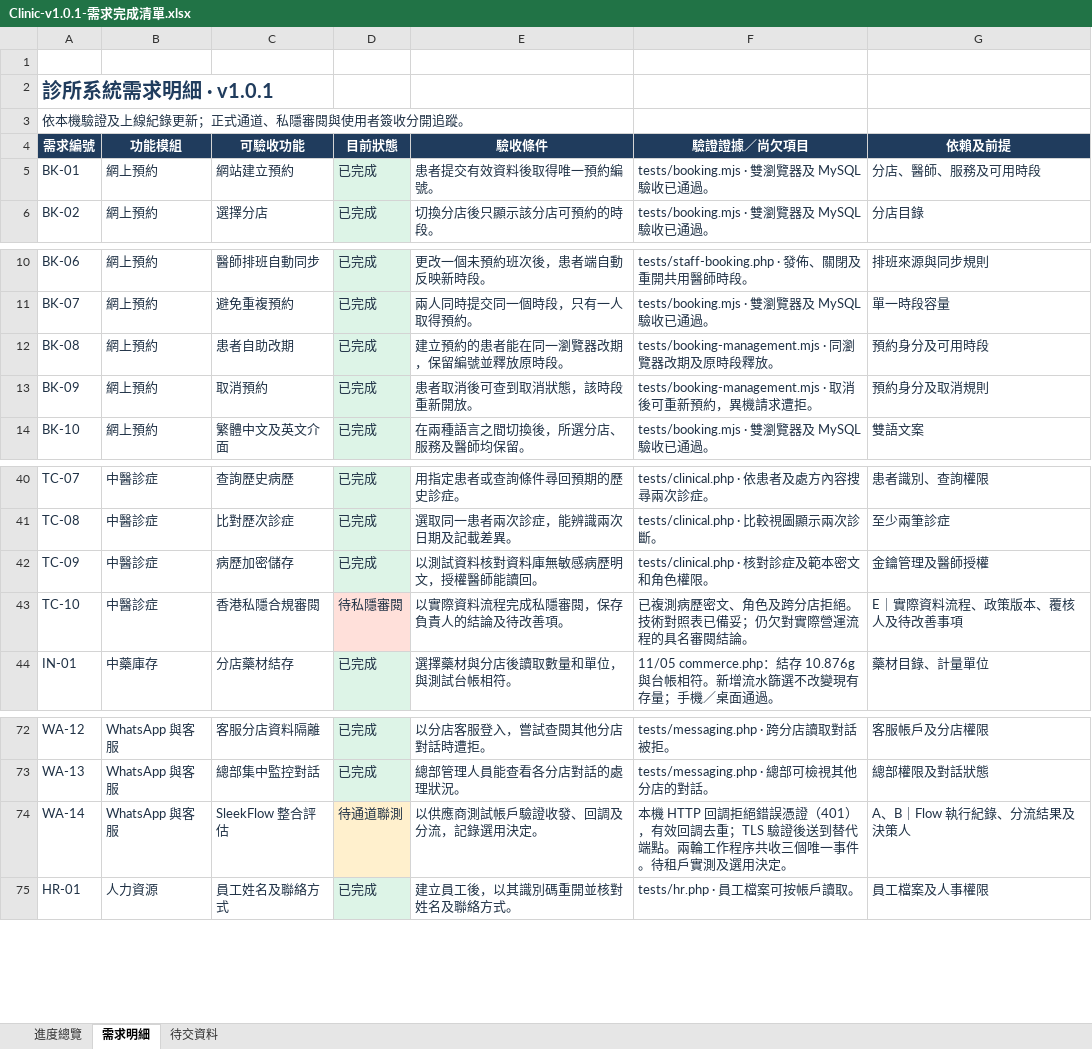
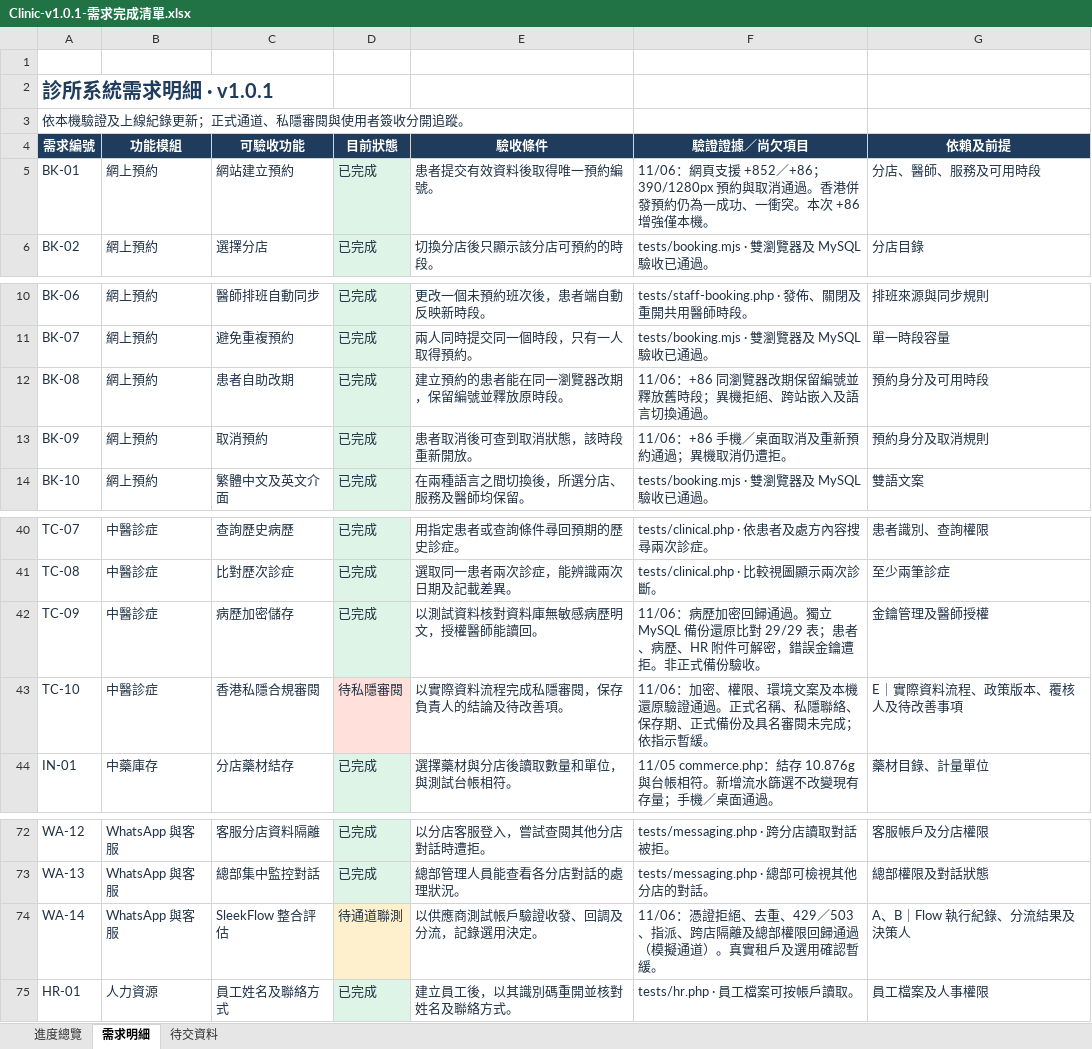
Before and after one commit to tanstudio/clinicsys, an Excel workbook: outputs/01a1a478-e603-75c0-9732-48c809a5be51/Clinic-v1.0.1-需求完成清單.xlsx, sheet 需求明細, drawn as a sheet; only a part is shown, gaps mark what is left out; values as stored, in another font and other column widths than the file's, no borders; conditional formats and table styles not drawn; the diff covers the shown part only; the diff names each change by its address in the sheet, - before the commit and + after, or states it on an @@ line.

```diff
--- a/outputs/01a1a478-e603-75c0-9732-48c809a5be51/Clinic-v1.0.1-需求完成清單.xlsx (sheet 需求明細)
+++ b/outputs/01a1a478-e603-75c0-9732-48c809a5be51/Clinic-v1.0.1-需求完成清單.xlsx (sheet 需求明細)
-F5 (驗證證據／尚欠項目): tests/booking.mjs · 雙瀏覽器及 MySQL 驗收已通過。
+F5 (驗證證據／尚欠項目): 11/06：網頁支援 +852／+86；390/1280px 預約與取消通過。香港併發預約仍為一成功、一衝突。本次 +86 增強僅本機。
-F12 (驗證證據／尚欠項目): tests/booking-management.mjs · 同瀏覽器改期及原時段釋放。
+F12 (驗證證據／尚欠項目): 11/06：+86 同瀏覽器改期保留編號並釋放舊時段；異機拒絕、跨站嵌入及語言切換通過。
-F13 (驗證證據／尚欠項目): tests/booking-management.mjs · 取消後可重新預約，異機請求遭拒。
+F13 (驗證證據／尚欠項目): 11/06：+86 手機／桌面取消及重新預約通過；異機取消仍遭拒。
-F42 (驗證證據／尚欠項目): tests/clinical.php · 核對診症及範本密文和角色權限。
+F42 (驗證證據／尚欠項目): 11/06：病歷加密回歸通過。獨立 MySQL 備份還原比對 29/29 表；患者、病歷、HR 附件可解密，錯誤金鑰遭拒。非正式備份驗收。
-F43 (驗證證據／尚欠項目): 已複測病歷密文、角色及跨分店拒絕。技術對照表已備妥；仍欠對實際營運流程的具名審閱結論。
+F43 (驗證證據／尚欠項目): 11/06：加密、權限、環境文案及本機還原驗證通過。正式名稱、私隱聯絡、保存期、正式備份及具名審閱未完成；依指示暫緩。
-F74 (驗證證據／尚欠項目): 本機 HTTP 回調拒絕錯誤憑證（401），有效回調去重；TLS 驗證後送到替代端點。兩輪工作程序共收三個唯一事件。待租戶實測及選用決定。
+F74 (驗證證據／尚欠項目): 11/06：憑證拒絕、去重、429／503、指派、跨店隔離及總部權限回歸通過（模擬通道）。真實租戶及選用確認暫緩。
```
Also changed, not shown: 17 edited cells elsewhere in this sheet, sheet 待交資料, sheet 進度總覽, 17 other files.
